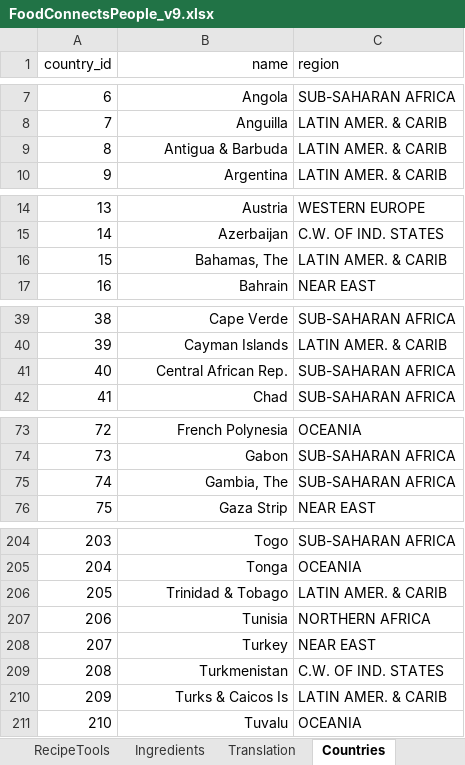
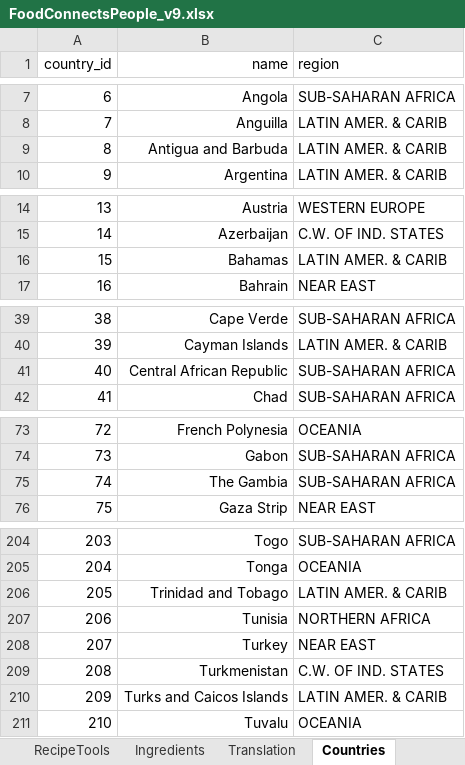
Before and after one commit to FoodConnectsPeople/foodconnectspeople-tool, an Excel workbook: data_sources/scripts/files/FoodConnectsPeople_v9.xlsx, sheet Countries, drawn as a sheet; only a part is shown, gaps mark what is left out; values as stored, in another font and other column widths than the file's, no borders; the diff covers the shown part only; the diff names each change by its address in the sheet, - before the commit and + after, or states it on an @@ line.

```diff
--- a/data_sources/scripts/files/FoodConnectsPeople_v9.xlsx (sheet Countries)
+++ b/data_sources/scripts/files/FoodConnectsPeople_v9.xlsx (sheet Countries)
-B9 (name): Antigua & Barbuda
+B9 (name): Antigua and Barbuda
-B16 (name): Bahamas, The
+B16 (name): Bahamas
-B41 (name): Central African Rep.
+B41 (name): Central African Republic
-B75 (name): Gambia, The
+B75 (name): The Gambia
-B206 (name): Trinidad & Tobago
+B206 (name): Trinidad and Tobago
-B210 (name): Turks & Caicos Is
+B210 (name): Turks and Caicos Islands
```
Also changed, not shown: 12 edited cells elsewhere in this sheet, sheet Translation, other sheet tabs, 14 other files.
